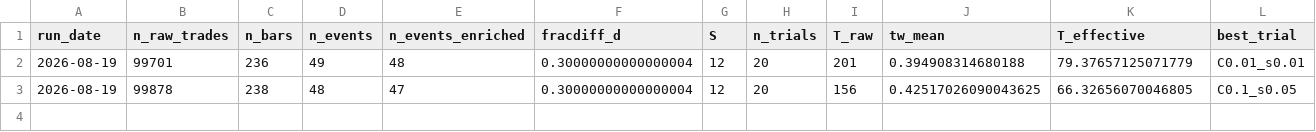
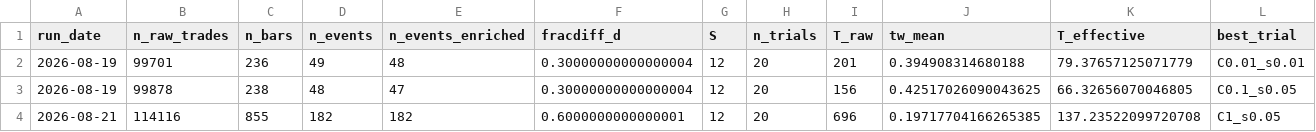
Before and after one commit to NightFury1919/afml, a CSV file: pipeline/diagnostics/live_run_log.csv, drawn as a sheet; only a part is shown; rows hold the shown columns only; the diff names each change by its address in the sheet, - before the commit and + after, or states it on an @@ line.

Commit message:
Adopt CUSUM_H=313/target_bars=1000 as production defaults; fix real duplicate-timestamp bug in preprocess_raw_trades found along the way

```diff
--- a/pipeline/diagnostics/live_run_log.csv
+++ b/pipeline/diagnostics/live_run_log.csv
+row 4: 2026-08-21 | 114116 | 855 | 182 | 182 | 0.6000000000000001 | 12 | 20 | 696 | 0.19717704166265385 | 137.23522099720708 | C1_s0.05
```
Also changed, not shown: 6 other files.
